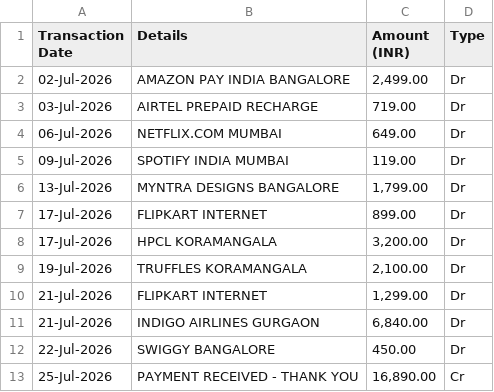
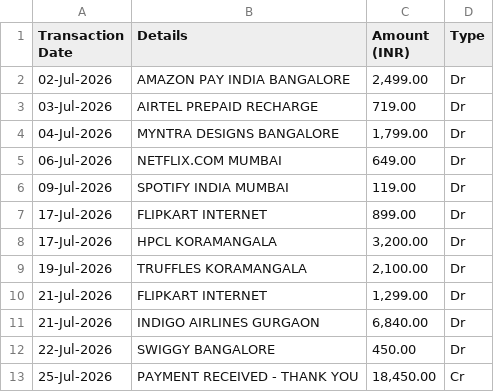
Before and after one commit to Tejaswi-kashyap-006/ledger-agent, a CSV file: sample_data/icici_card_2026-07.csv, drawn as a sheet.

```diff
--- a/sample_data/icici_card_2026-07.csv
+++ b/sample_data/icici_card_2026-07.csv
@@ -3,5 +3,5 @@ Transaction Date,Details,Amount (INR),Type
 03-Jul-2026,AIRTEL PREPAID RECHARGE,719.00,Dr
+04-Jul-2026,MYNTRA DESIGNS BANGALORE,"1,799.00",Dr
 06-Jul-2026,NETFLIX.COM MUMBAI,649.00,Dr
 09-Jul-2026,SPOTIFY INDIA MUMBAI,119.00,Dr
-13-Jul-2026,MYNTRA DESIGNS BANGALORE,"1,799.00",Dr
 17-Jul-2026,FLIPKART INTERNET,899.00,Dr
@@ -12,2 +12,2 @@ Transaction Date,Details,Amount (INR),Type
 22-Jul-2026,SWIGGY BANGALORE,450.00,Dr
-25-Jul-2026,PAYMENT RECEIVED - THANK YOU,"16,890.00",Cr
+25-Jul-2026,PAYMENT RECEIVED - THANK YOU,"18,450.00",Cr
```
Also changed, not shown: sample_data/icici_card_2026-06.csv, sample_data/icici_card_2026-08.csv, 14 other files.
